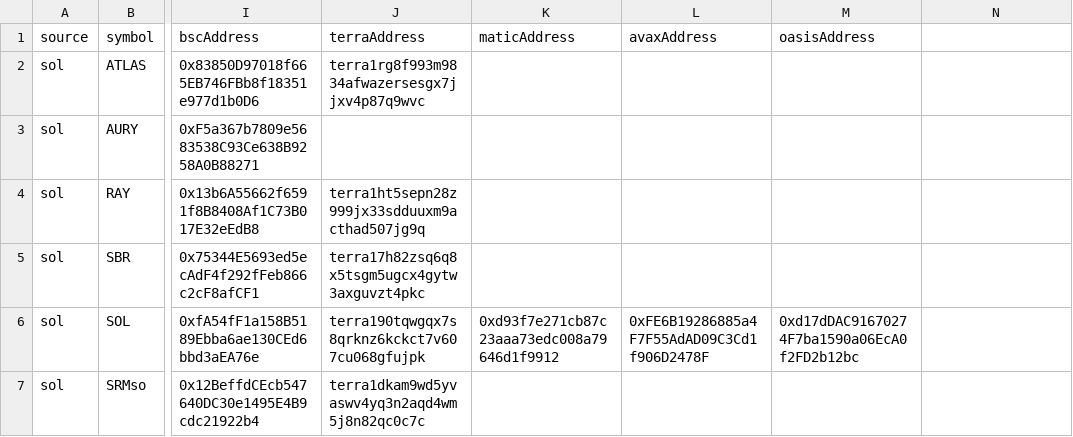
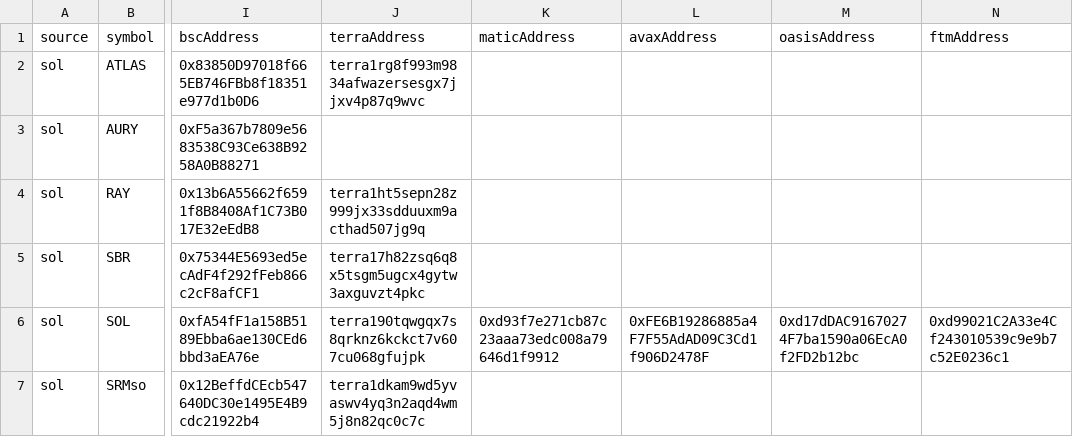
Before and after one commit to wormhole-foundation/wormhole-token-list, a CSV file: content/by_source.csv, drawn as a sheet; only a part is shown, gaps mark what is left out; the diff covers the shown part only; the diff names each change by its address in the sheet, - before the commit and + after, or states it on an @@ line.

```diff
--- a/content/by_source.csv
+++ b/content/by_source.csv
-N1: (empty)
+N1: ftmAddress
-N6 (ftmAddress): (empty)
+N6 (ftmAddress): 0xd99021C2A33e4Cf243010539c9e9b7c52E0236c1
```
Also changed, not shown: 1 added row and 3 edited cells elsewhere in this file, content/by_dest.csv, 17 other files.
